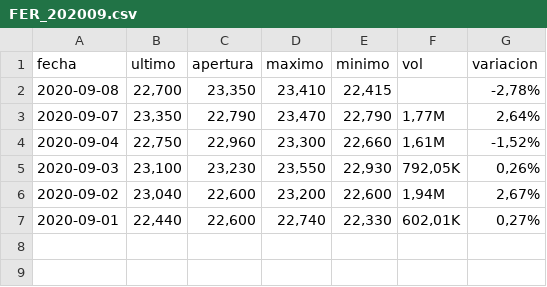
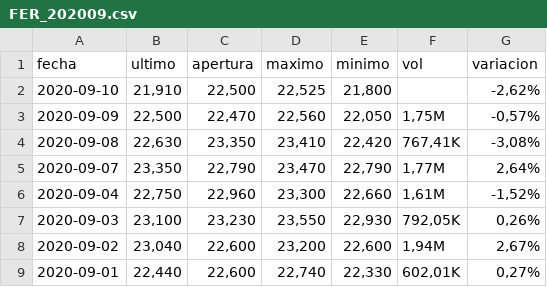
Before and after one commit to yensaiFM/TFM_KSCHOOL_Data_Science, a CSV file: dataset/FER/FER_202009.csv, drawn as a sheet.

```diff
--- a/dataset/FER/FER_202009.csv
+++ b/dataset/FER/FER_202009.csv
@@ -1,3 +1,5 @@
 fecha,ultimo,apertura,maximo,minimo,vol,variacion
-2020-09-08,"22,700","23,350","23,410","22,415",,"-2,78%"
+2020-09-10,"21,910","22,500","22,525","21,800",,"-2,62%"
+2020-09-09,"22,500","22,470","22,560","22,050","1,75M","-0,57%"
+2020-09-08,"22,630","23,350","23,410","22,420","767,41K","-3,08%"
 2020-09-07,"23,350","22,790","23,470","22,790","1,77M","2,64%"
```
Also changed, not shown: dataset/AENA/AENA_202009.csv, dataset/AMS/metrics_AMS_202009.csv, 19 other files.
